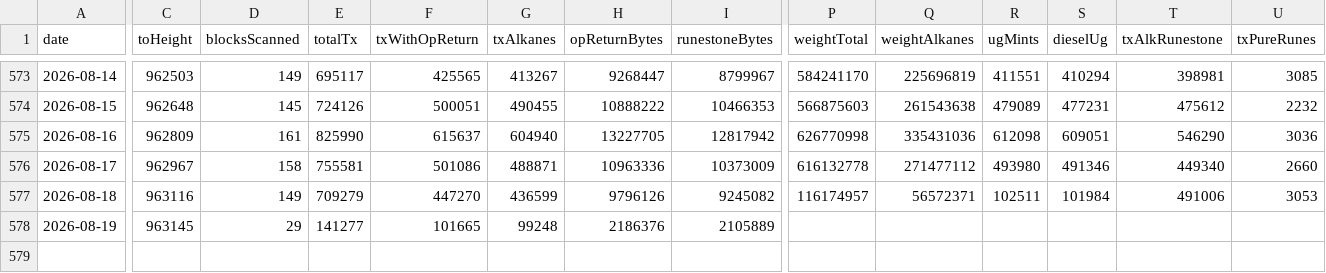
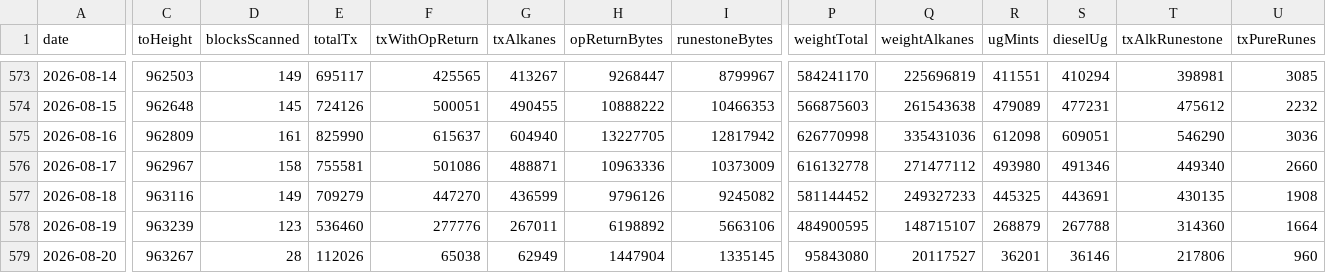
Before and after one commit to Vdto88/alkanes-opreturn-scanner, a CSV file: history.csv, drawn as a sheet; only a part is shown, gaps mark what is left out; rows hold the shown columns only; the diff covers the shown part only; the diff names each change by its address in the sheet, - before the commit and + after, or states it on an @@ line.

```diff
--- a/history.csv
+++ b/history.csv
-P577 (weightTotal): 116174957
+P577 (weightTotal): 581144452
-Q577 (weightAlkanes): 56572371
+Q577 (weightAlkanes): 249327233
-R577 (ugMints): 102511
+R577 (ugMints): 445325
-S577 (dieselUg): 101984
+S577 (dieselUg): 443691
-T577 (txAlkRunestone): 491006
+T577 (txAlkRunestone): 430135
-U577 (txPureRunes): 3053
+U577 (txPureRunes): 1908
-C578 (toHeight): 963145
+C578 (toHeight): 963239
-D578 (blocksScanned): 29
+D578 (blocksScanned): 123
-E578 (totalTx): 141277
+E578 (totalTx): 536460
-F578 (txWithOpReturn): 101665
+F578 (txWithOpReturn): 277776
-G578 (txAlkanes): 99248
+G578 (txAlkanes): 267011
-H578 (opReturnBytes): 2186376
+H578 (opReturnBytes): 6198892
-I578 (runestoneBytes): 2105889
+I578 (runestoneBytes): 5663106
-P578 (weightTotal): (empty)
+P578 (weightTotal): 484900595
-Q578 (weightAlkanes): (empty)
+Q578 (weightAlkanes): 148715107
-R578 (ugMints): (empty)
+R578 (ugMints): 268879
-S578 (dieselUg): (empty)
+S578 (dieselUg): 267788
-T578 (txAlkRunestone): (empty)
+T578 (txAlkRunestone): 314360
-U578 (txPureRunes): (empty)
+U578 (txPureRunes): 1664
+row 579: 2026-08-20 | 963267 | 28 | 112026 | 65038 | 62949 | 1447904 | 1335145 | 95843080 | 20117527 | 36201 | 36146 | 217806 | 960
```
Also changed, not shown: 6 edited cells elsewhere in this file, 2 other files.
